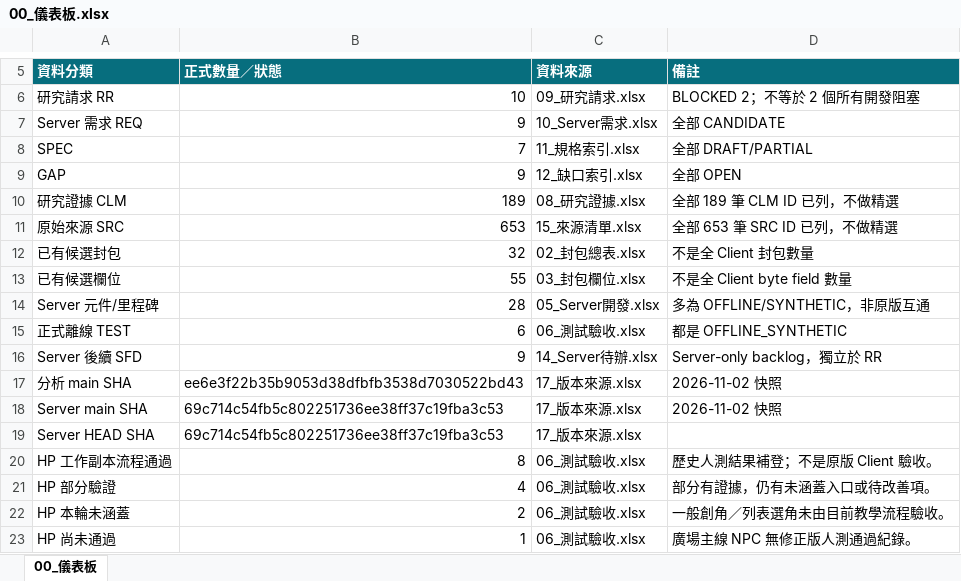
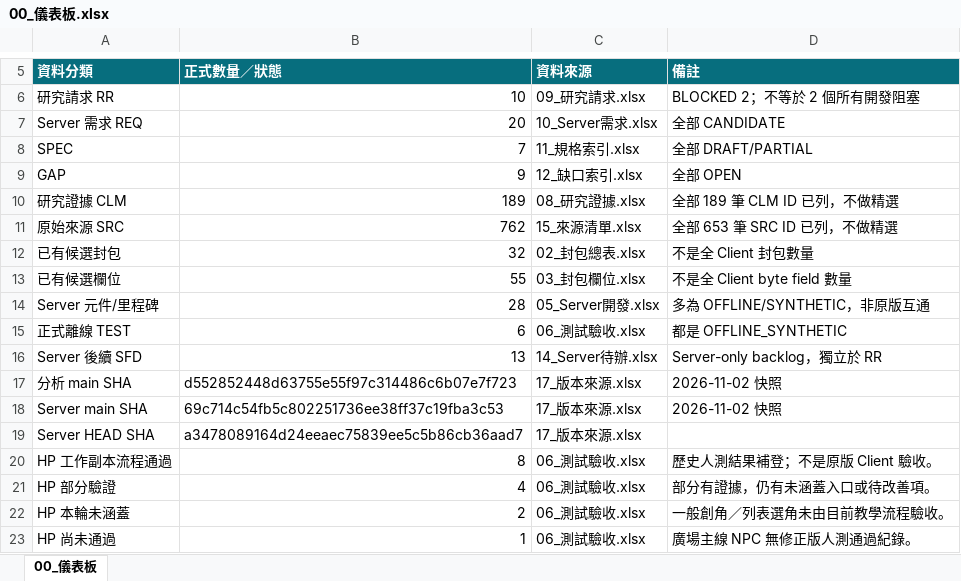
Before and after one commit to we88ec3-prog/ttr_anal_multi, an Excel workbook: workbooks/tartaros-kr/00_儀表板.xlsx, sheet 00_儀表板, drawn as a sheet; only a part is shown, gaps mark what is left out; values as stored, in another font and other column widths than the file's, no borders; table styles not drawn; the diff names each change by its address in the sheet, - before the commit and + after, or states it on an @@ line.

```diff
--- a/workbooks/tartaros-kr/00_儀表板.xlsx (sheet 00_儀表板)
+++ b/workbooks/tartaros-kr/00_儀表板.xlsx (sheet 00_儀表板)
-B7 (正式數量／狀態): 9
+B7 (正式數量／狀態): 20
-B11 (正式數量／狀態): 653
+B11 (正式數量／狀態): 762
-B16 (正式數量／狀態): 9
+B16 (正式數量／狀態): 13
-B17 (正式數量／狀態): ee6e3f22b35b9053d38dfbfb3538d7030522bd43
+B17 (正式數量／狀態): d552852448d63755e55f97c314486c6b07e7f723
-B19 (正式數量／狀態): 69c714c54fb5c802251736ee38ff37c19fba3c53
+B19 (正式數量／狀態): a3478089164d24eeaec75839ee5c5b86cb36aad7
```
Also changed, not shown: workbooks/tartaros-kr/06_測試驗收.xlsx, workbooks/tartaros-kr/10_Server需求.xlsx, 12 other files.
